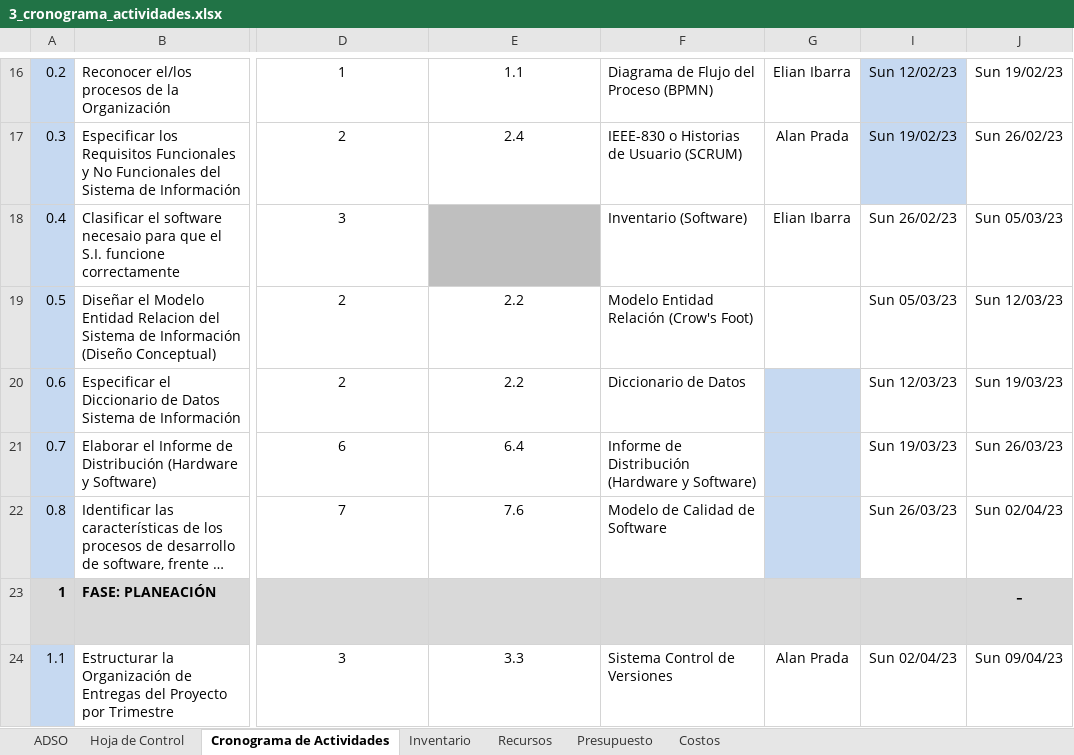
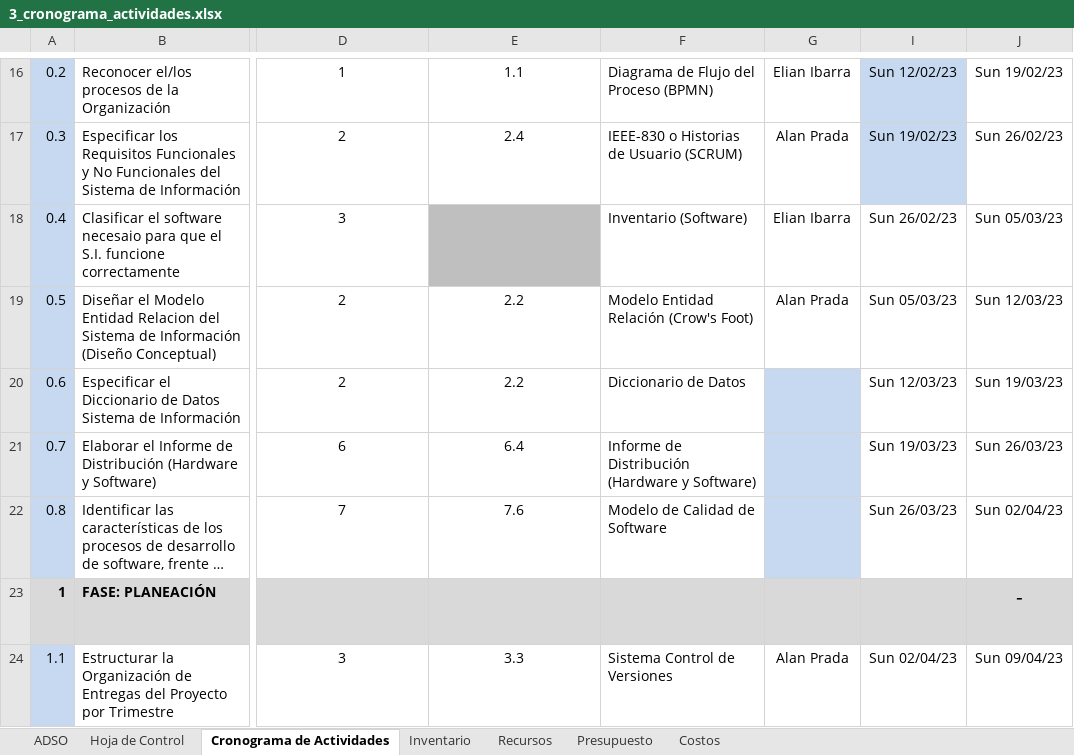
Before and after one commit to FazeElian/TPS_FDS-2671339-AutOsiris-SIW7, an Excel workbook: docs/trim1/gestion_proyecto/3_cronograma_actividades.xlsx, sheet Cronograma de Actividades, drawn as a sheet; only a part is shown, gaps mark what is left out; long unchanged cells end in …; values as stored, in another font and other column widths than the file's, no borders; charts and pictures and conditional formats not drawn; the diff names each change by its address in the sheet, - before the commit and + after, or states it on an @@ line.

```diff
--- a/docs/trim1/gestion_proyecto/3_cronograma_actividades.xlsx (sheet Cronograma de Actividades)
+++ b/docs/trim1/gestion_proyecto/3_cronograma_actividades.xlsx (sheet Cronograma de Actividades)
-G19: (empty)
+G19: Alan Prada
```
Also changed, not shown: sheet Hoja de Control, charts or pictures, docs/trim1/levantamiento_informacion/1_recoleccion_informacion.xlsx.
